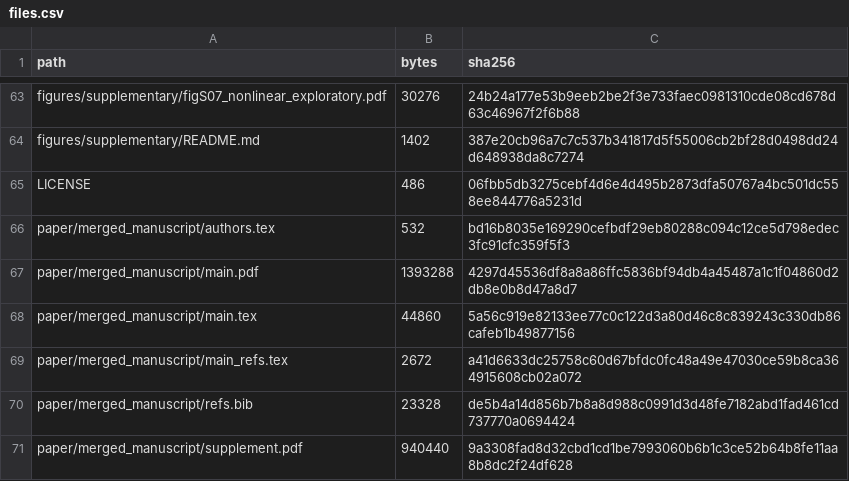
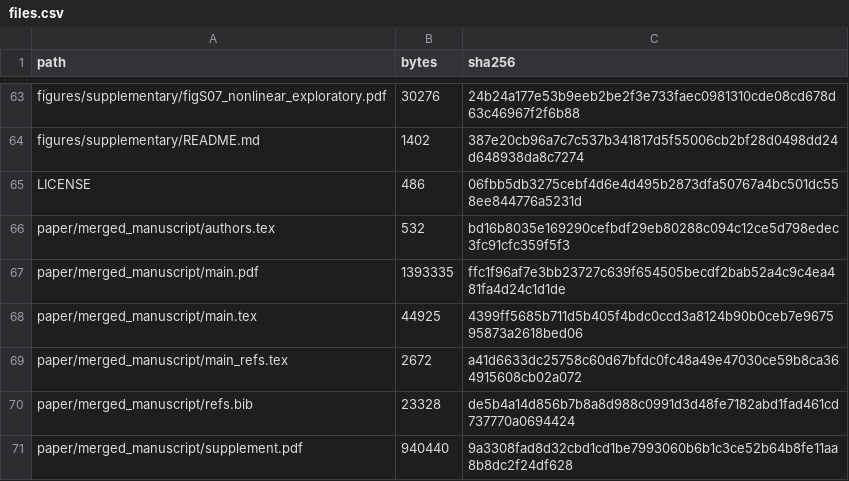
Before and after one commit to Wangwangw233/paper-urbanflow, a CSV file: data_manifest/files.csv, drawn as a sheet; only a part is shown, gaps mark what is left out.

```diff
--- a/data_manifest/files.csv
+++ b/data_manifest/files.csv
@@ -66,4 +66,4 @@ LICENSE,486,06fbb5db3275cebf4d6e4d495b2873dfa50767a4bc501dc558ee844776a5231d
 paper/merged_manuscript/authors.tex,532,bd16b8035e169290cefbdf29eb80288c094c12ce5d798edec3fc91cfc359f5f3
-paper/merged_manuscript/main.pdf,1393288,4297d45536df8a8a86ffc5836bf94db4a45487a1c1f04860d2db8e0b8d47a8d7
-paper/merged_manuscript/main.tex,44860,5a56c919e82133ee77c0c122d3a80d46c8c839243c330db86cafeb1b49877156
+paper/merged_manuscript/main.pdf,1393335,ffc1f96af7e3bb23727c639f654505becdf2bab52a4c9c4ea481fa4d24c1d1de
+paper/merged_manuscript/main.tex,44925,4399ff5685b711d5b405f4bdc0ccd3a8124b90b0ceb7e967595873a2618bed06
 paper/merged_manuscript/main_refs.tex,2672,a41d6633dc25758c60d67bfdc0fc48a49e47030ce59b8ca364915608cb02a072
```
Also changed, not shown: 2 other files.
